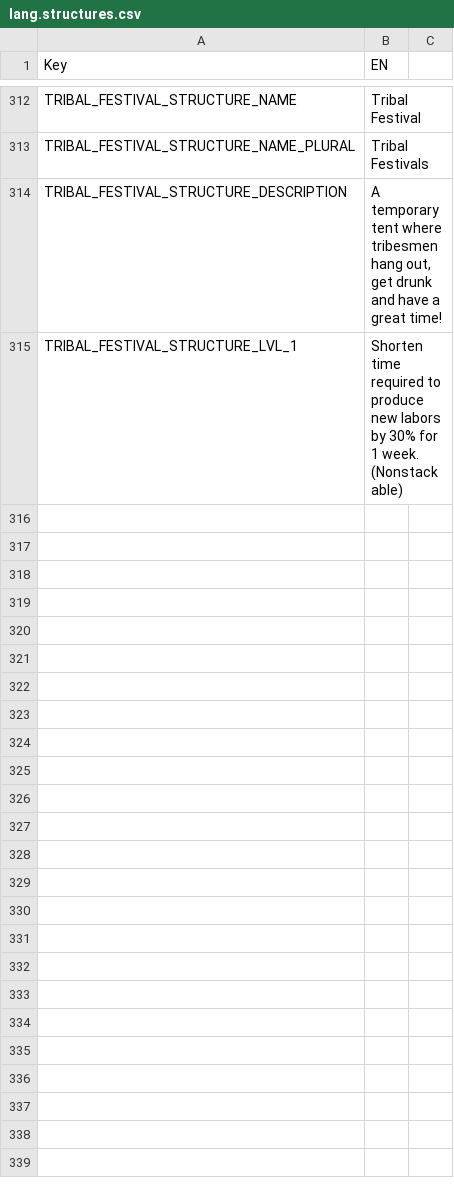
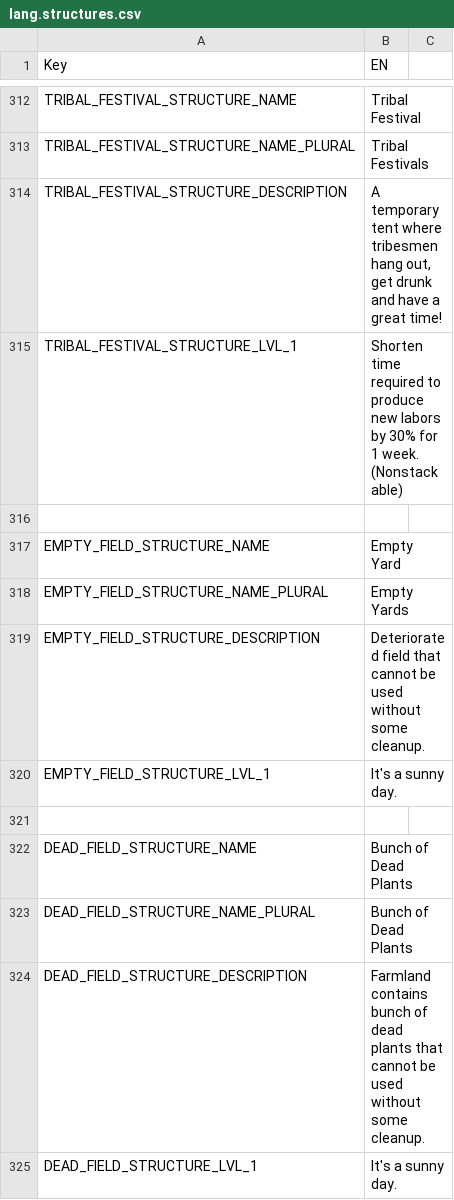
Before and after one commit to giulianob/tribalhero, a CSV file: conf/csv/lang.structures.csv, drawn as a sheet; only a part is shown, gaps mark what is left out; the diff covers the shown part only; the diff names each change by its address in the sheet, - before the commit and + after, or states it on an @@ line.

Commit message:
Vineyard description added.

```diff
--- a/conf/csv/lang.structures.csv
+++ b/conf/csv/lang.structures.csv
+row 316: (empty)
+row 317: EMPTY_FIELD_STRUCTURE_NAME | Empty Yard
+row 318: EMPTY_FIELD_STRUCTURE_NAME_PLURAL | Empty Yards
+row 319: EMPTY_FIELD_STRUCTURE_DESCRIPTION | Deteriorated field that cannot be used without some cleanup.
+row 320: EMPTY_FIELD_STRUCTURE_LVL_1 | It's a sunny day.
+row 321: (empty)
+row 322: DEAD_FIELD_STRUCTURE_NAME | Bunch of Dead Plants
+row 323: DEAD_FIELD_STRUCTURE_NAME_PLURAL | Bunch of Dead Plants
+row 324: DEAD_FIELD_STRUCTURE_DESCRIPTION | Farmland contains bunch of dead plants that cannot be used without some cleanup.
+row 325: DEAD_FIELD_STRUCTURE_LVL_1 | It's a sunny day.
```
Also changed, not shown: 19 added rows elsewhere in this file.
